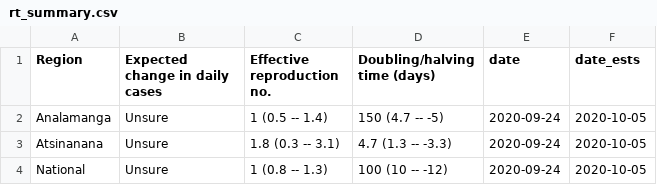
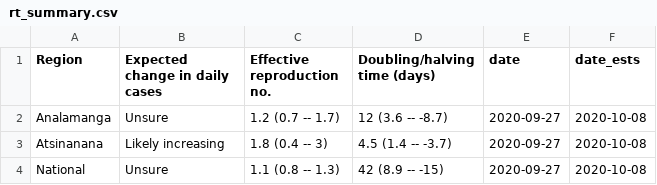
Before and after one commit to labmetcalf/mada-rt, a CSV file: latest/rt_summary.csv, drawn as a sheet.

```diff
--- a/latest/rt_summary.csv
+++ b/latest/rt_summary.csv
@@ -1,4 +1,4 @@
 Region,Expected change in daily cases,Effective reproduction no.,Doubling/halving time (days),date,date_ests
-Analamanga,Unsure,1 (0.5 -- 1.4),150 (4.7 -- -5),2020-09-24,2020-10-05
-Atsinanana,Unsure,1.8 (0.3 -- 3.1),4.7 (1.3 -- -3.3),2020-09-24,2020-10-05
-National,Unsure,1 (0.8 -- 1.3),100 (10 -- -12),2020-09-24,2020-10-05
+Analamanga,Unsure,1.2 (0.7 -- 1.7),12 (3.6 -- -8.7),2020-09-27,2020-10-08
+Atsinanana,Likely increasing,1.8 (0.4 -- 3),4.5 (1.4 -- -3.7),2020-09-27,2020-10-08
+National,Unsure,1.1 (0.8 -- 1.3),42 (8.9 -- -15),2020-09-27,2020-10-08
```
Also changed, not shown: latest/nowcast.csv, latest/rt_ests.csv.
